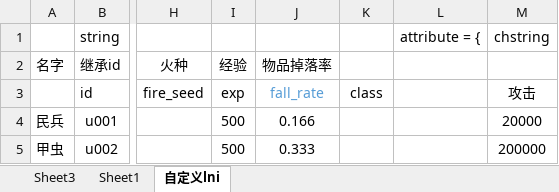
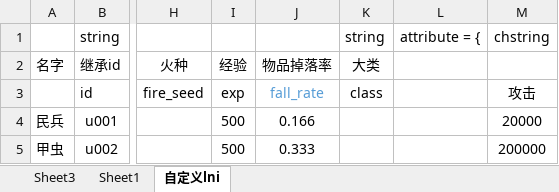
Before and after one commit to jeffworkflow/muban_defence, an Excel workbook: map/table/单位物编生成.xlsm, sheet 自定义lni, drawn as a sheet; only a part is shown, gaps mark what is left out; values as stored, in another font and other column widths than the file's, no borders; conditional formats not drawn; the diff names each change by its address in the sheet, - before the commit and + after, or states it on an @@ line.

```diff
--- a/map/table/单位物编生成.xlsm (sheet 自定义lni)
+++ b/map/table/单位物编生成.xlsm (sheet 自定义lni)
-K1: (empty)
+K1: string
-K2: (empty)
+K2: 大类
```
Also changed, not shown: 1 other file.
